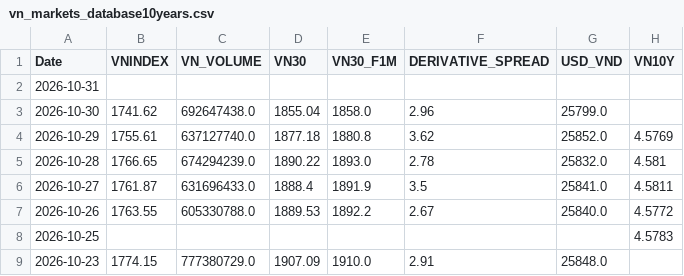
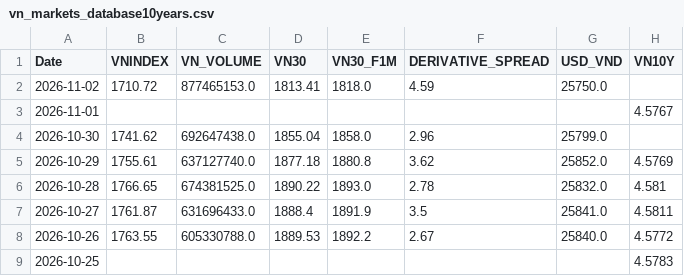
Before and after one commit to baoduonght/vnindexcycle, a CSV file: vn_markets_database10years.csv, drawn as a sheet; only a part is shown; the shorter side is filled out with more unchanged rows.

```diff
--- a/vn_markets_database10years.csv
+++ b/vn_markets_database10years.csv
@@ -1,6 +1,7 @@
 Date,VNINDEX,VN_VOLUME,VN30,VN30_F1M,DERIVATIVE_SPREAD,USD_VND,VN10Y
-2026-10-31,,,,,,,
+2026-11-02,1710.72,877465153.0,1813.41,1818.0,4.59,25750.0,
+2026-11-01,,,,,,,4.5767
 2026-10-30,1741.62,692647438.0,1855.04,1858.0,2.96,25799.0,
 2026-10-29,1755.61,637127740.0,1877.18,1880.8,3.62,25852.0,4.5769
-2026-10-28,1766.65,674294239.0,1890.22,1893.0,2.78,25832.0,4.581
+2026-10-28,1766.65,674381525.0,1890.22,1893.0,2.78,25832.0,4.581
 2026-10-27,1761.87,631696433.0,1888.4,1891.9,3.5,25841.0,4.5811
```
Also changed, not shown: global_markets_database10years.csv, markets_database10years.csv, 1 other file.
